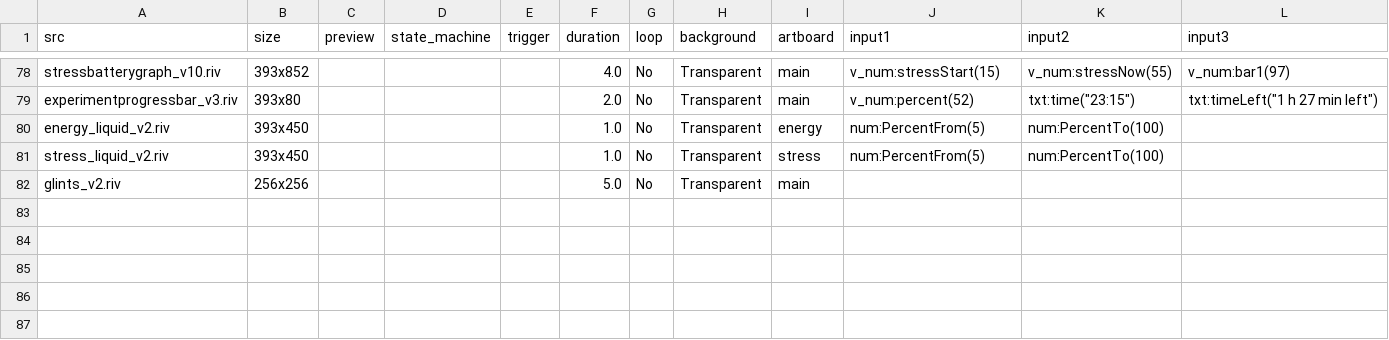
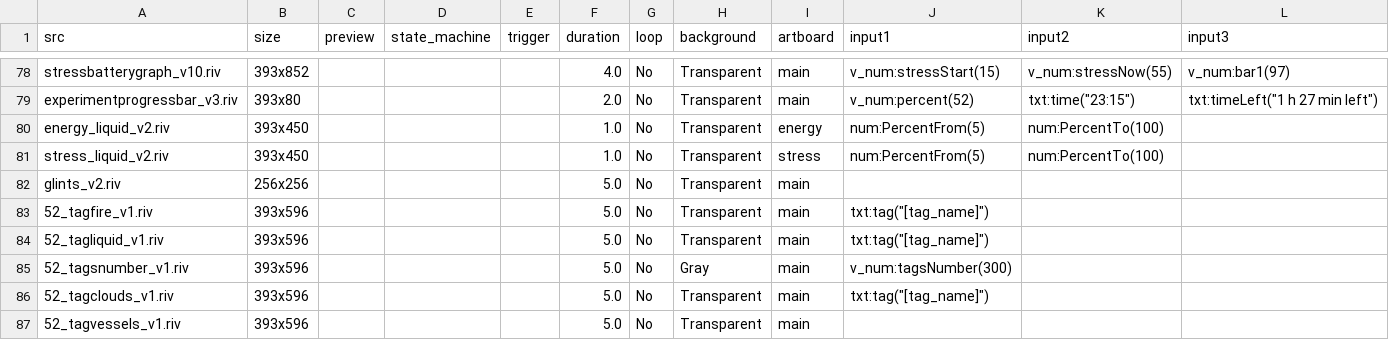
Before and after one commit to KurganskiYu/Rive, a CSV file: _videos.csv, drawn as a sheet; only a part is shown, gaps mark what is left out; rows hold the shown columns only; the diff names each change by its address in the sheet, - before the commit and + after, or states it on an @@ line.

```diff
--- a/_videos.csv
+++ b/_videos.csv
+row 83: 52_tagfire_v1.riv | 393x596 |  |  |  | 5.0 | No | Transparent | main | txt:tag("[tag_name]")
+row 84: 52_tagliquid_v1.riv | 393x596 |  |  |  | 5.0 | No | Transparent | main | txt:tag("[tag_name]")
+row 85: 52_tagsnumber_v1.riv | 393x596 |  |  |  | 5.0 | No | Gray | main | v_num:tagsNumber(300)
+row 86: 52_tagclouds_v1.riv | 393x596 |  |  |  | 5.0 | No | Transparent | main | txt:tag("[tag_name]")
+row 87: 52_tagvessels_v1.riv | 393x596 |  |  |  | 5.0 | No | Transparent | main
```
Also changed, not shown: 33 other files.
